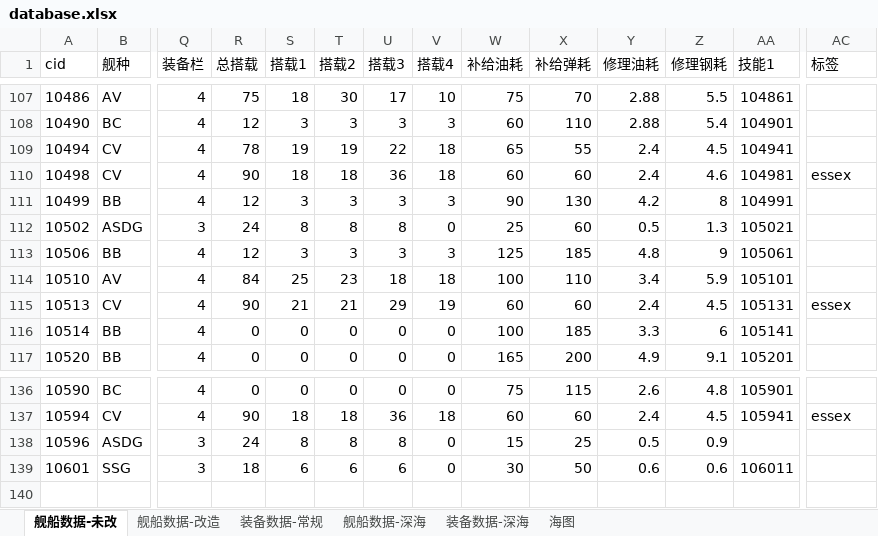
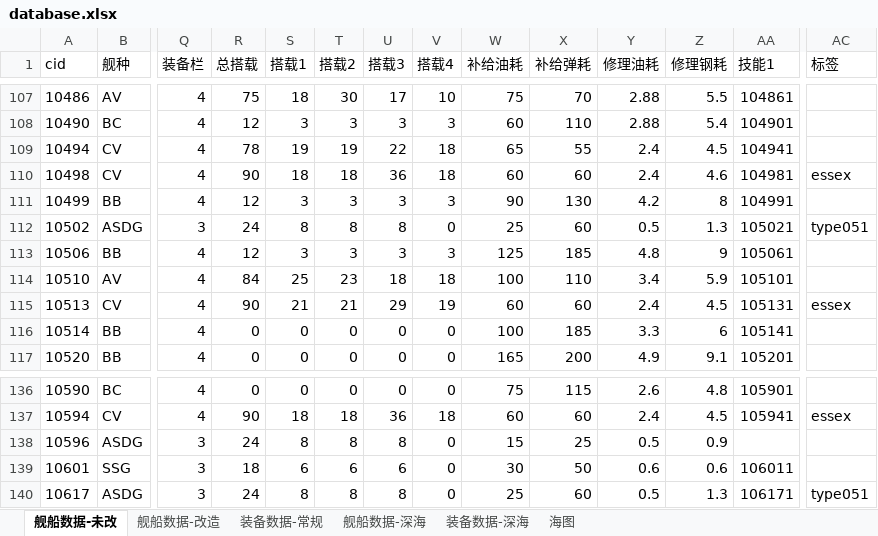
Before and after one commit to YinHeYuanZheng/WSGR_simulation, an Excel workbook: depend/ship/database.xlsx, sheet 舰船数据-未改, drawn as a sheet; only a part is shown, gaps mark what is left out; values as stored, in another font and other column widths than the file's, no borders; conditional formats not drawn; rows hold the shown columns only; the diff names each change by its address in the sheet, - before the commit and + after, or states it on an @@ line.

```diff
--- a/depend/ship/database.xlsx (sheet 舰船数据-未改)
+++ b/depend/ship/database.xlsx (sheet 舰船数据-未改)
-AC112 (标签): (empty)
+AC112 (标签): type051
+row 140: 10617 | ASDG | 3 | 24 | 8 | 8 | 8 | 0 | 25 | 60 | 0.5 | 1.3 | 106171 | type051
```
Also changed, not shown: sheet 装备数据-常规, sheet 舰船数据-改造, formulas that keep their value, 6 other files.
